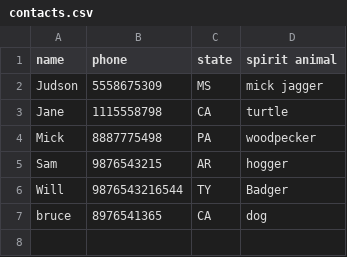
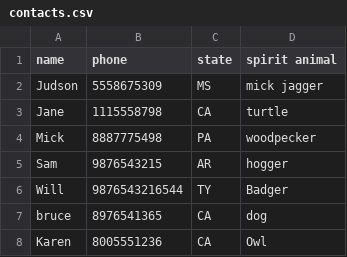
Before and after one commit to PdxCodeGuild/class_HB2, a CSV file: code/justin/contacts.csv, drawn as a sheet; the diff names each change by its address in the sheet, - before the commit and + after, or states it on an @@ line.

```diff
--- a/code/justin/contacts.csv
+++ b/code/justin/contacts.csv
+row 8: Karen | 8005551236 | CA | Owl
```
Also changed, not shown: 1 other file.
